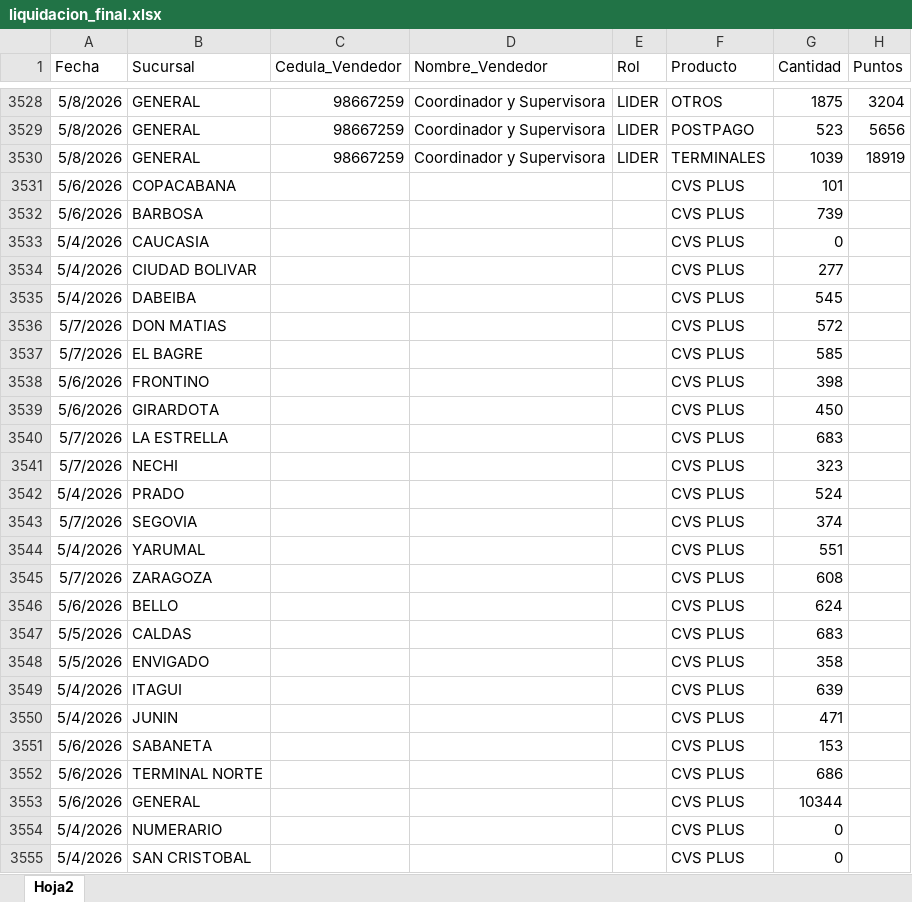
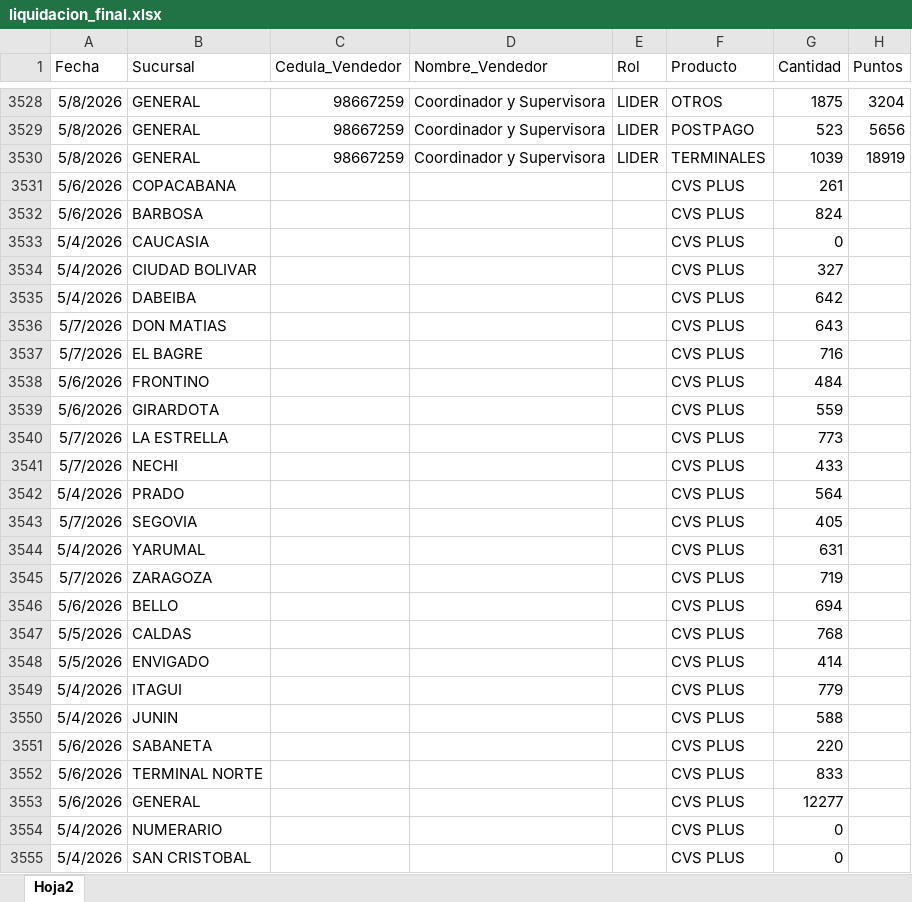
Before and after one commit to Paolam1903/mayocvs, an Excel workbook: data/liquidacion_final.xlsx, sheet Hoja2, drawn as a sheet; only a part is shown, gaps mark what is left out; values as stored, in another font and other column widths than the file's, no borders; the diff names each change by its address in the sheet, - before the commit and + after, or states it on an @@ line.

```diff
--- a/data/liquidacion_final.xlsx (sheet Hoja2)
+++ b/data/liquidacion_final.xlsx (sheet Hoja2)
-G3531 (Cantidad): 101
+G3531 (Cantidad): 261
-G3532 (Cantidad): 739
+G3532 (Cantidad): 824
-G3534 (Cantidad): 277
+G3534 (Cantidad): 327
-G3535 (Cantidad): 545
+G3535 (Cantidad): 642
-G3536 (Cantidad): 572
+G3536 (Cantidad): 643
-G3537 (Cantidad): 585
+G3537 (Cantidad): 716
-G3538 (Cantidad): 398
+G3538 (Cantidad): 484
-G3539 (Cantidad): 450
+G3539 (Cantidad): 559
-G3540 (Cantidad): 683
+G3540 (Cantidad): 773
-G3541 (Cantidad): 323
+G3541 (Cantidad): 433
-G3542 (Cantidad): 524
+G3542 (Cantidad): 564
-G3543 (Cantidad): 374
+G3543 (Cantidad): 405
-G3544 (Cantidad): 551
+G3544 (Cantidad): 631
-G3545 (Cantidad): 608
+G3545 (Cantidad): 719
-G3546 (Cantidad): 624
+G3546 (Cantidad): 694
-G3547 (Cantidad): 683
+G3547 (Cantidad): 768
-G3548 (Cantidad): 358
+G3548 (Cantidad): 414
-G3549 (Cantidad): 639
+G3549 (Cantidad): 779
-G3550 (Cantidad): 471
+G3550 (Cantidad): 588
-G3551 (Cantidad): 153
+G3551 (Cantidad): 220
-G3552 (Cantidad): 686
+G3552 (Cantidad): 833
-G3553 (Cantidad): 10344
+G3553 (Cantidad): 12277
```
Also changed, not shown: 1 other file.
